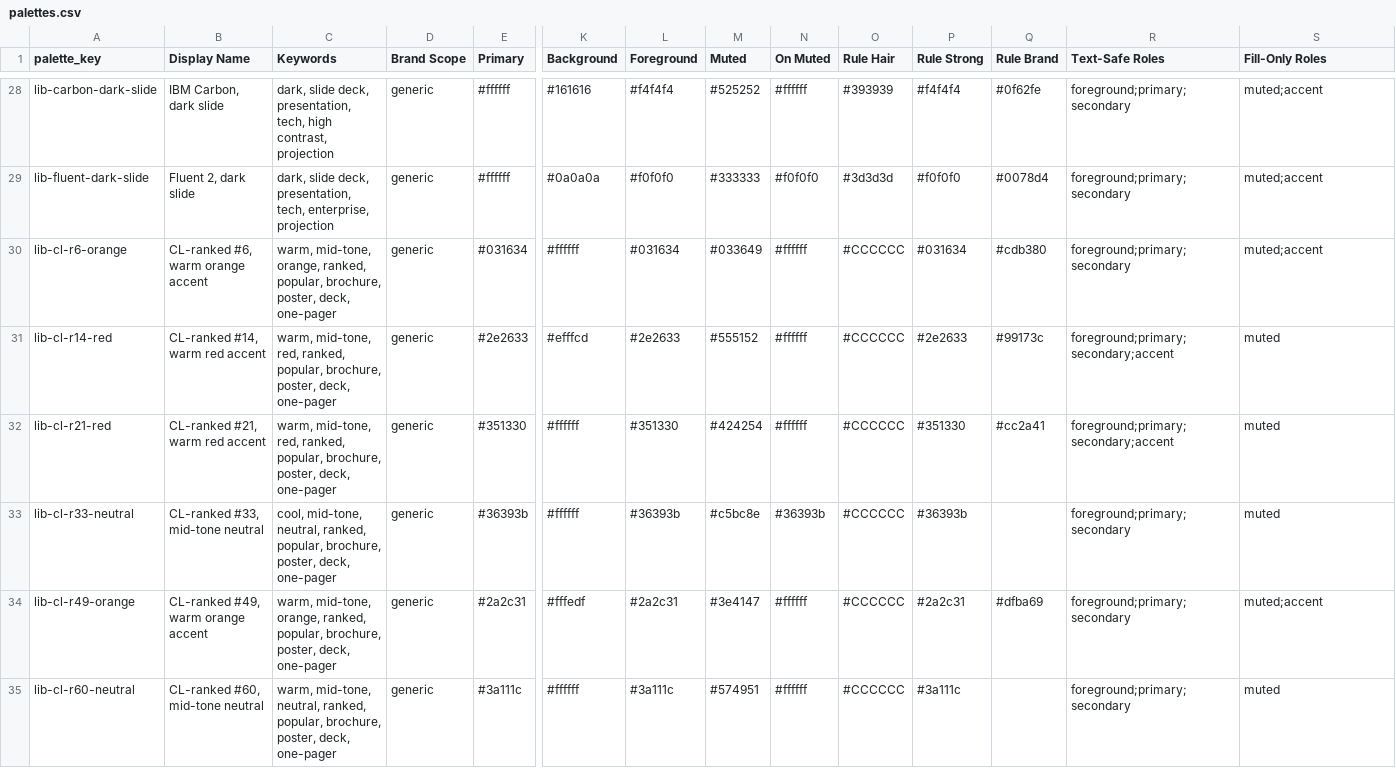
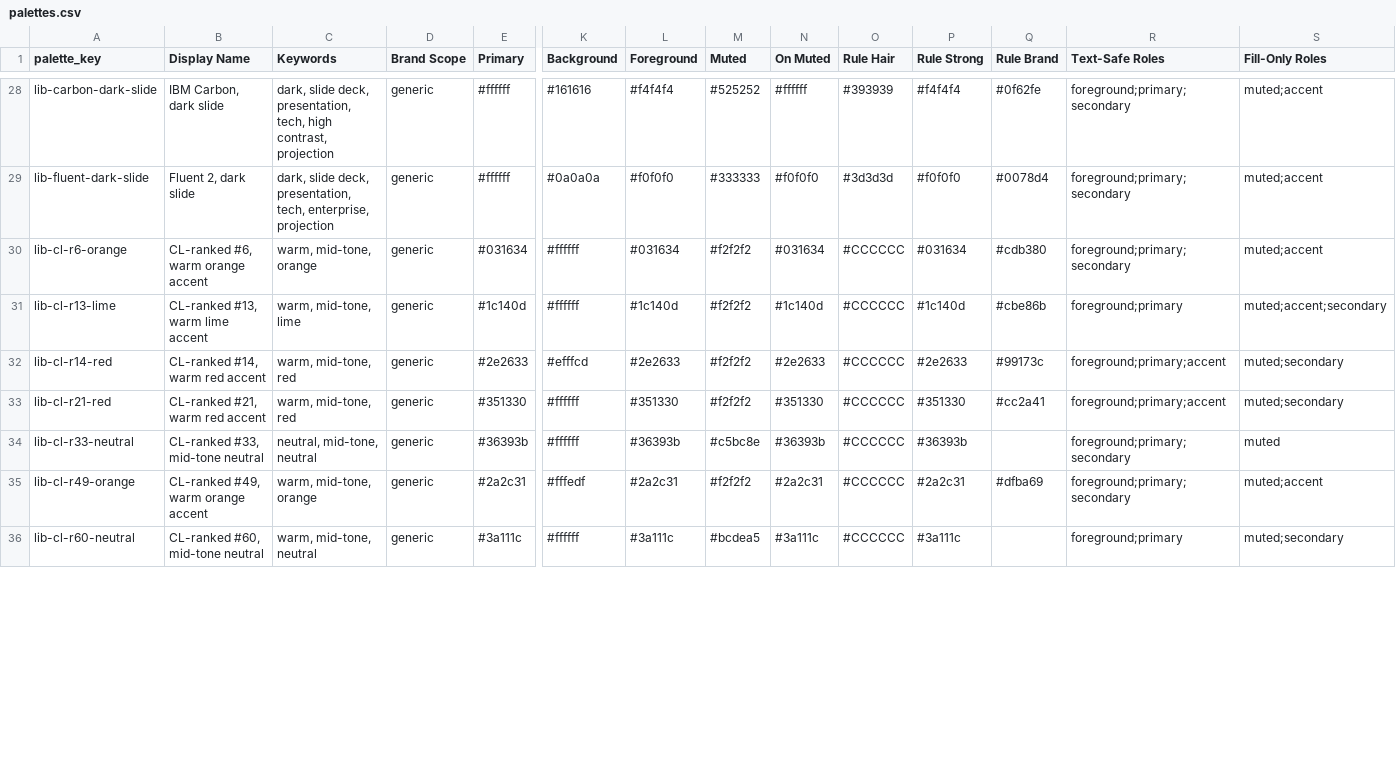
Before and after one commit to Magazem/Smart-design, a CSV file: skill/document-design-intelligence/data/base/palettes.csv, drawn as a sheet; only a part is shown, gaps mark what is left out; addresses are those after the commit; rows hold the shown columns only; the diff covers the shown part only; the diff names each change by its address in the sheet, - before the commit and + after, or states it on an @@ line.

```diff
--- a/skill/document-design-intelligence/data/base/palettes.csv
+++ b/skill/document-design-intelligence/data/base/palettes.csv
-C30 (Keywords): warm, mid-tone, orange, ranked, popular, brochure, poster, deck, one-pager
+C30 (Keywords): warm, mid-tone, orange
-M30 (Muted): #033649
+M30 (Muted): #f2f2f2
-N30 (On Muted): #ffffff
+N30 (On Muted): #031634
+row 31: lib-cl-r13-lime | CL-ranked #13, warm lime accent | warm, mid-tone, lime | generic | #1c140d | #ffffff | #1c140d | #f2f2f2 | #1c140d | #CCCCCC | #1c140d | #cbe86b | foreground;primary | muted;accent;secondary
-C32:C33 (Keywords): warm, mid-tone, red, ranked, popular, brochure, poster, deck, one-pager
+C32:C33 (Keywords): warm, mid-tone, red
-M32 (Muted): #555152
+M32 (Muted): #f2f2f2
-N32 (On Muted): #ffffff
+N32 (On Muted): #2e2633
-R32:R33 (Text-Safe Roles): foreground;primary;secondary;accent
+R32:R33 (Text-Safe Roles): foreground;primary;accent
-S32:S33 (Fill-Only Roles): muted
+S32:S33 (Fill-Only Roles): muted;secondary
-M33 (Muted): #424254
+M33 (Muted): #f2f2f2
-N33 (On Muted): #ffffff
+N33 (On Muted): #351330
-C34 (Keywords): cool, mid-tone, neutral, ranked, popular, brochure, poster, deck, one-pager
+C34 (Keywords): neutral, mid-tone, neutral
-C35 (Keywords): warm, mid-tone, orange, ranked, popular, brochure, poster, deck, one-pager
+C35 (Keywords): warm, mid-tone, orange
-M35 (Muted): #3e4147
+M35 (Muted): #f2f2f2
-N35 (On Muted): #ffffff
+N35 (On Muted): #2a2c31
-C36 (Keywords): warm, mid-tone, neutral, ranked, popular, brochure, poster, deck, one-pager
+C36 (Keywords): warm, mid-tone, neutral
-M36 (Muted): #574951
+M36 (Muted): #bcdea5
-N36 (On Muted): #ffffff
+N36 (On Muted): #3a111c
-R36 (Text-Safe Roles): foreground;primary;secondary
+R36 (Text-Safe Roles): foreground;primary
-S36 (Fill-Only Roles): muted
+S36 (Fill-Only Roles): muted;secondary
```
Also changed, not shown: 1 removed row and 29 edited cells elsewhere in this file, research/library/palettes/ranked-colourlovers.csv, research/provenance/palettes-ranked-colourlovers.csv, 5 other files.
